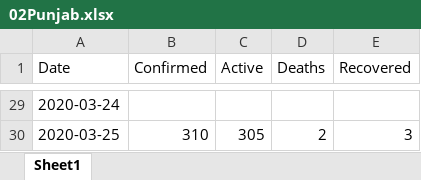
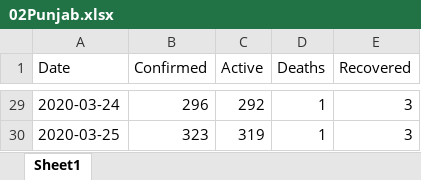
Before and after one commit to myaseen208/PakCoronaDashBoard, an Excel workbook: data/02Punjab.xlsx, sheet Sheet1, drawn as a sheet; only a part is shown, gaps mark what is left out; values as stored, in another font and other column widths than the file's, no borders; the diff covers the shown part only; the diff names each change by its address in the sheet, - before the commit and + after, or states it on an @@ line.

```diff
--- a/data/02Punjab.xlsx (sheet Sheet1)
+++ b/data/02Punjab.xlsx (sheet Sheet1)
-B29 (Confirmed): (empty)
+B29 (Confirmed): 296
-C29 (Active): (empty)
+C29 (Active): 292
-D29 (Deaths): (empty)
+D29 (Deaths): 1
-E29 (Recovered): (empty)
+E29 (Recovered): 3
-B30 (Confirmed): 310
+B30 (Confirmed): 323
-C30 (Active): 305
+C30 (Active): 319
-D30 (Deaths): 2
+D30 (Deaths): 1
```
Also changed, not shown: 108 edited cells elsewhere in this sheet, data/03Sindh.xlsx, data/04KPK.xlsx, 13 other files.
